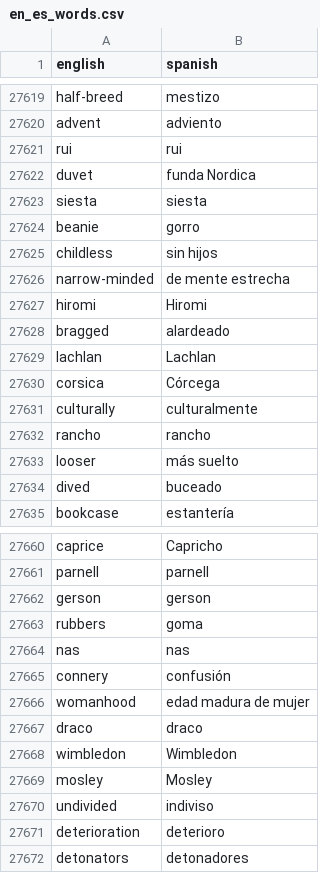
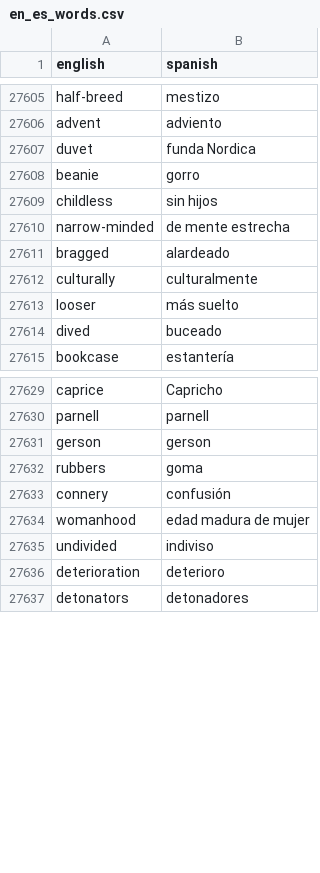
Before and after one commit to Veregorn/python-flashcard-app, a CSV file: data/en_es_words.csv, drawn as a sheet; only a part is shown, gaps mark what is left out; the diff covers the shown part only; the diff names each change by its address in the sheet, - before the commit and + after, or states it on an @@ line.

```diff
--- a/data/en_es_words.csv
+++ b/data/en_es_words.csv
-row 27621: rui | rui
-row 27623: siesta | siesta
-row 27627: hiromi | Hiromi
-row 27629: lachlan | Lachlan
-row 27630: corsica | Córcega
-row 27632: rancho | rancho
-row 27664: nas | nas
-row 27667: draco | draco
-row 27668: wimbledon | Wimbledon
-row 27669: mosley | Mosley
```
Also changed, not shown: 31 removed rows and 2 edited cells elsewhere in this file, 1 other file.
